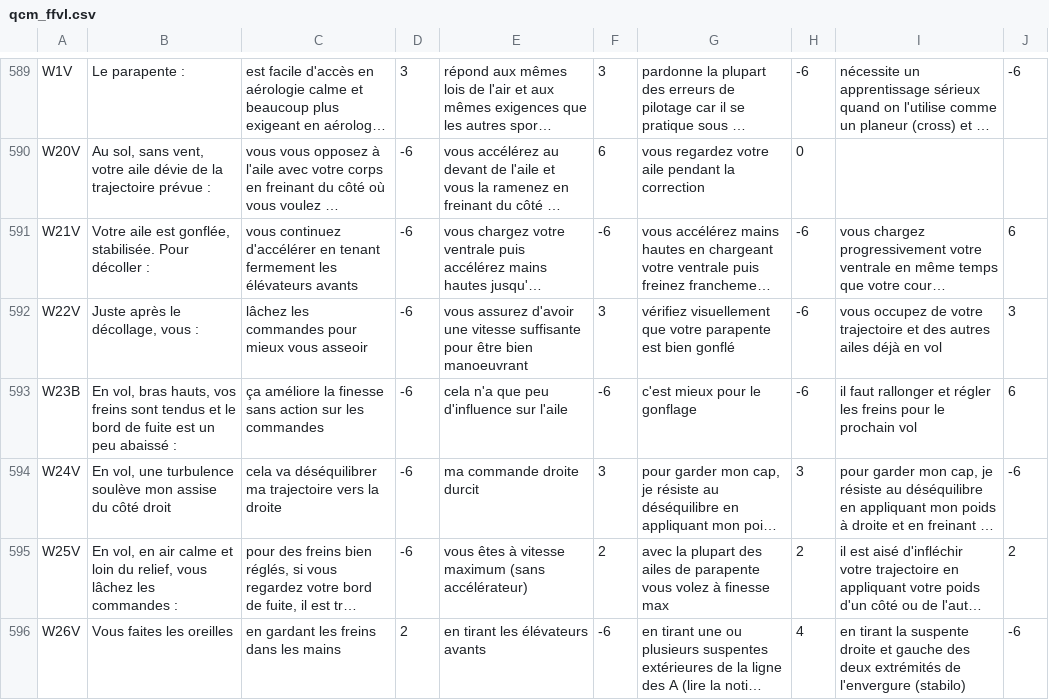
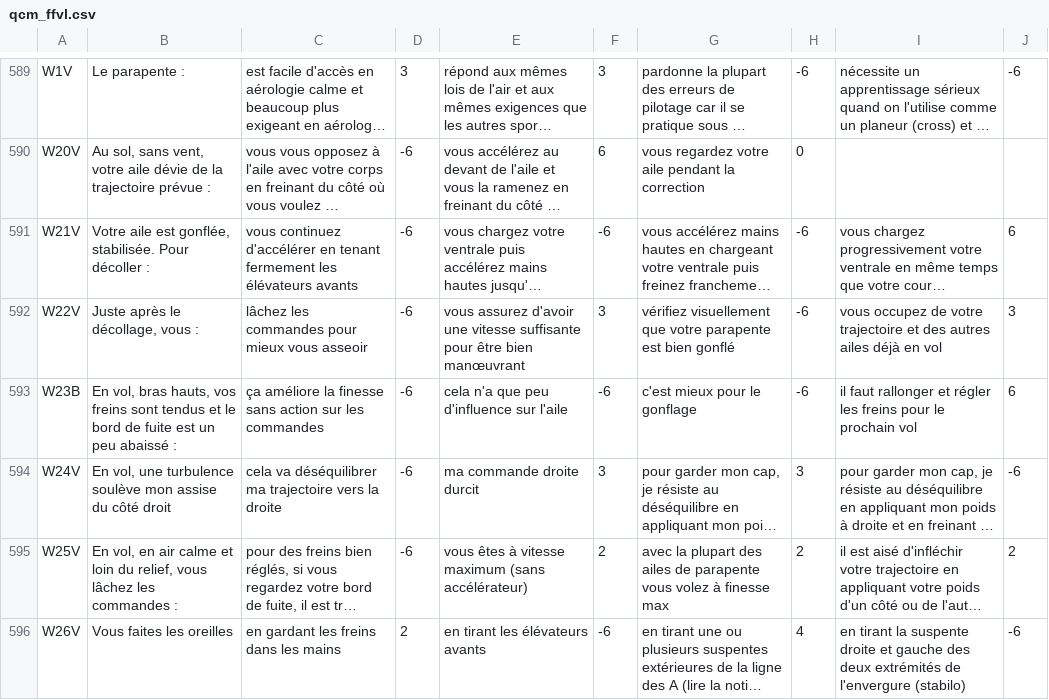
Before and after one commit to jruffet/qcmffvl, a CSV file: data/csv/qcm_ffvl.csv, drawn as a sheet; only a part is shown, gaps mark what is left out; long unchanged cells end in …; the diff covers the shown part only; the diff names each change by its address in the sheet, - before the commit and + after, or states it on an @@ line.

Commit message:
fix(qcm): use œ instead of oe

```diff
--- a/data/csv/qcm_ffvl.csv
+++ b/data/csv/qcm_ffvl.csv
-E592: …être bien manoeuvrant
+E592: …être bien manœuvrant
```
Also changed, not shown: 15 edited cells elsewhere in this file.
